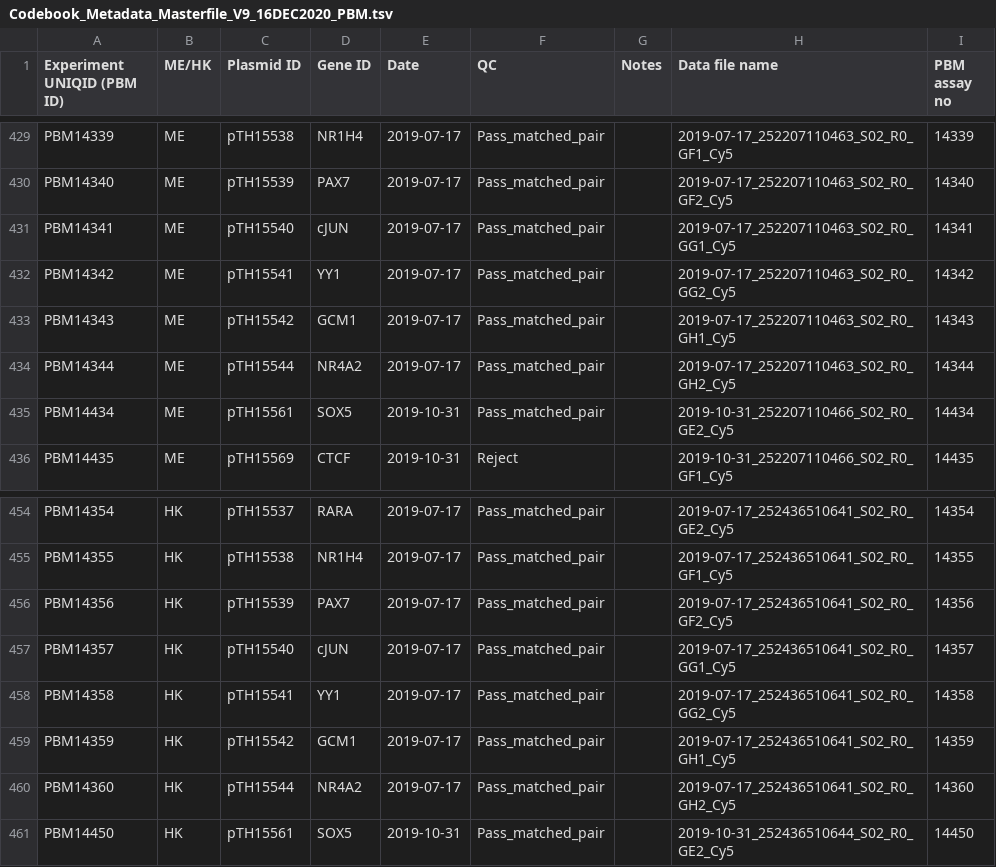
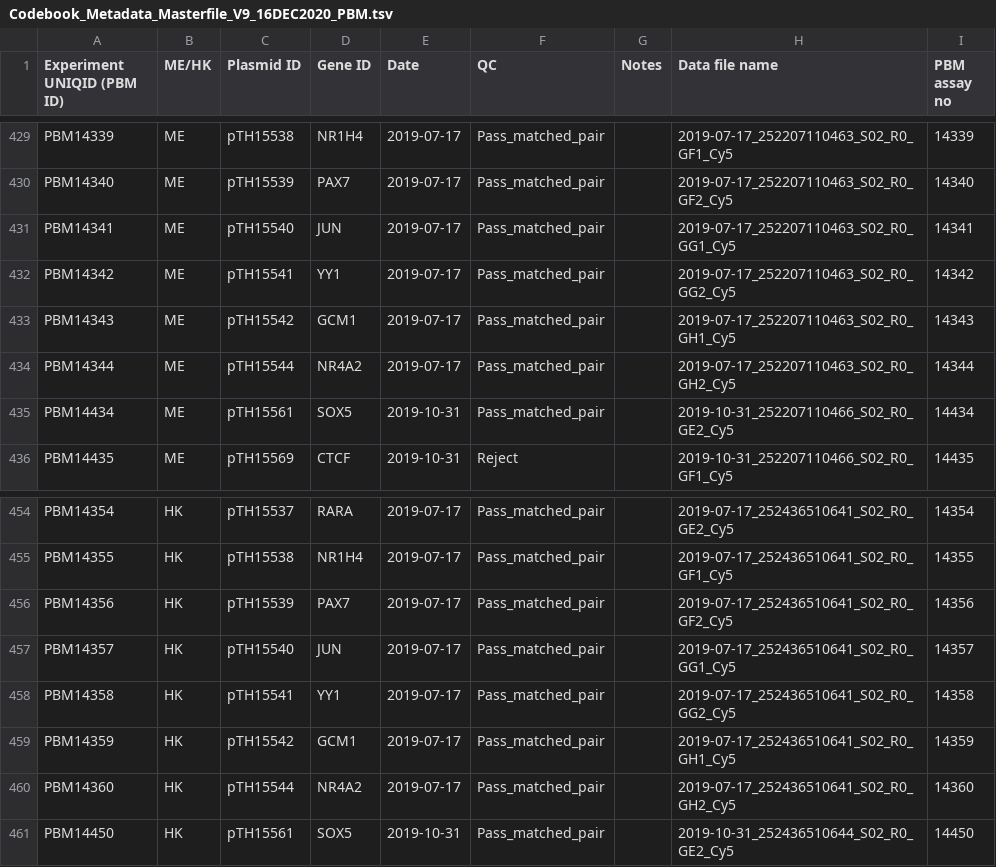
Before and after one commit to autosome-ru/greco-bit-data-processing, a TSV file: shared/source_data_PBM/Codebook_Metadata_Masterfile_V9_16DEC2020_PBM.tsv, drawn as a sheet; only a part is shown, gaps mark what is left out.

```diff
--- a/shared/source_data_PBM/Codebook_Metadata_Masterfile_V9_16DEC2020_PBM.tsv
+++ b/shared/source_data_PBM/Codebook_Metadata_Masterfile_V9_16DEC2020_PBM.tsv
@@ -430,3 +430,3 @@ PBM14339	ME	pTH15538	NR1H4	2019-07-17	Pass_matched_pair		2019-07-17_252207110463
 PBM14340	ME	pTH15539	PAX7	2019-07-17	Pass_matched_pair		2019-07-17_252207110463_S02_R0_GF2_Cy5	14340
-PBM14341	ME	pTH15540	cJUN	2019-07-17	Pass_matched_pair		2019-07-17_252207110463_S02_R0_GG1_Cy5	14341
+PBM14341	ME	pTH15540	JUN	2019-07-17	Pass_matched_pair		2019-07-17_252207110463_S02_R0_GG1_Cy5	14341
 PBM14342	ME	pTH15541	YY1	2019-07-17	Pass_matched_pair		2019-07-17_252207110463_S02_R0_GG2_Cy5	14342
@@ -456,3 +456,3 @@ PBM14355	HK	pTH15538	NR1H4	2019-07-17	Pass_matched_pair		2019-07-17_252436510641
 PBM14356	HK	pTH15539	PAX7	2019-07-17	Pass_matched_pair		2019-07-17_252436510641_S02_R0_GF2_Cy5	14356
-PBM14357	HK	pTH15540	cJUN	2019-07-17	Pass_matched_pair		2019-07-17_252436510641_S02_R0_GG1_Cy5	14357
+PBM14357	HK	pTH15540	JUN	2019-07-17	Pass_matched_pair		2019-07-17_252436510641_S02_R0_GG1_Cy5	14357
 PBM14358	HK	pTH15541	YY1	2019-07-17	Pass_matched_pair		2019-07-17_252436510641_S02_R0_GG2_Cy5	14358
```
Also changed, not shown: shared/source_data/Codebook_Metadata_Masterfile_V9_16DEC2020_Plasmids.tsv, shared/source_data/Codebook_Metadata_Masterfile_V9_16DEC2020_TFGenes.tsv, 1 other file.
